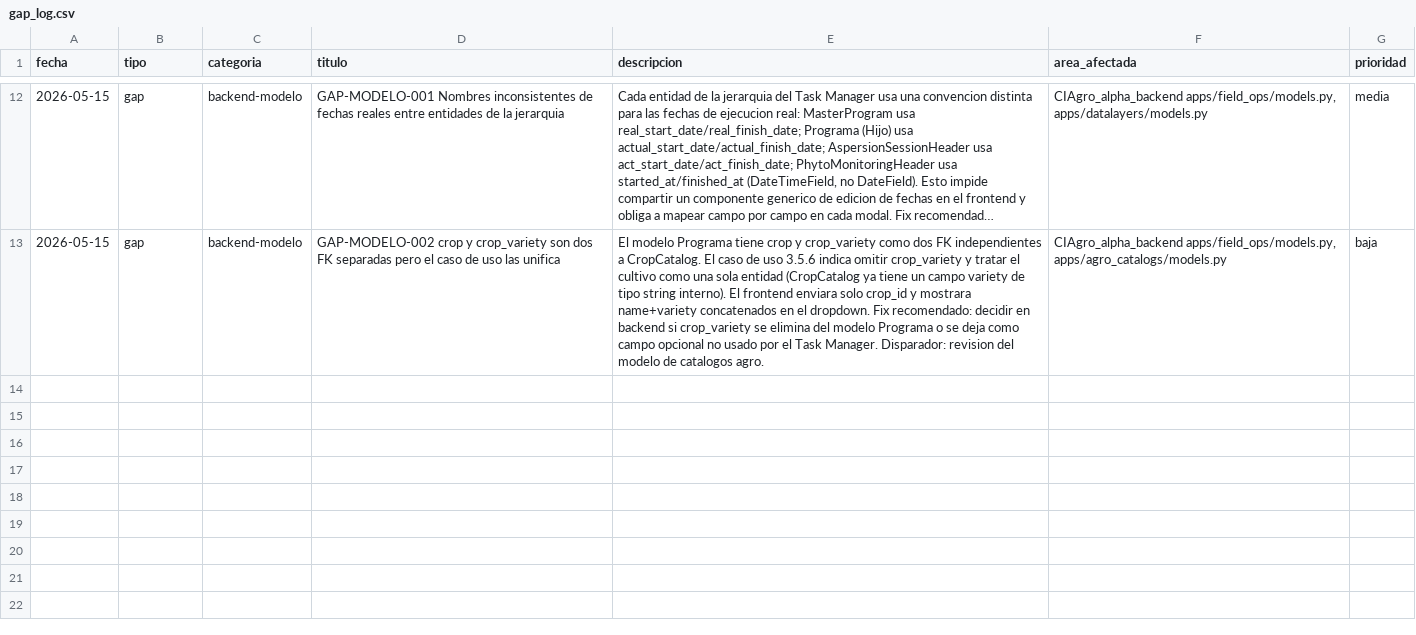
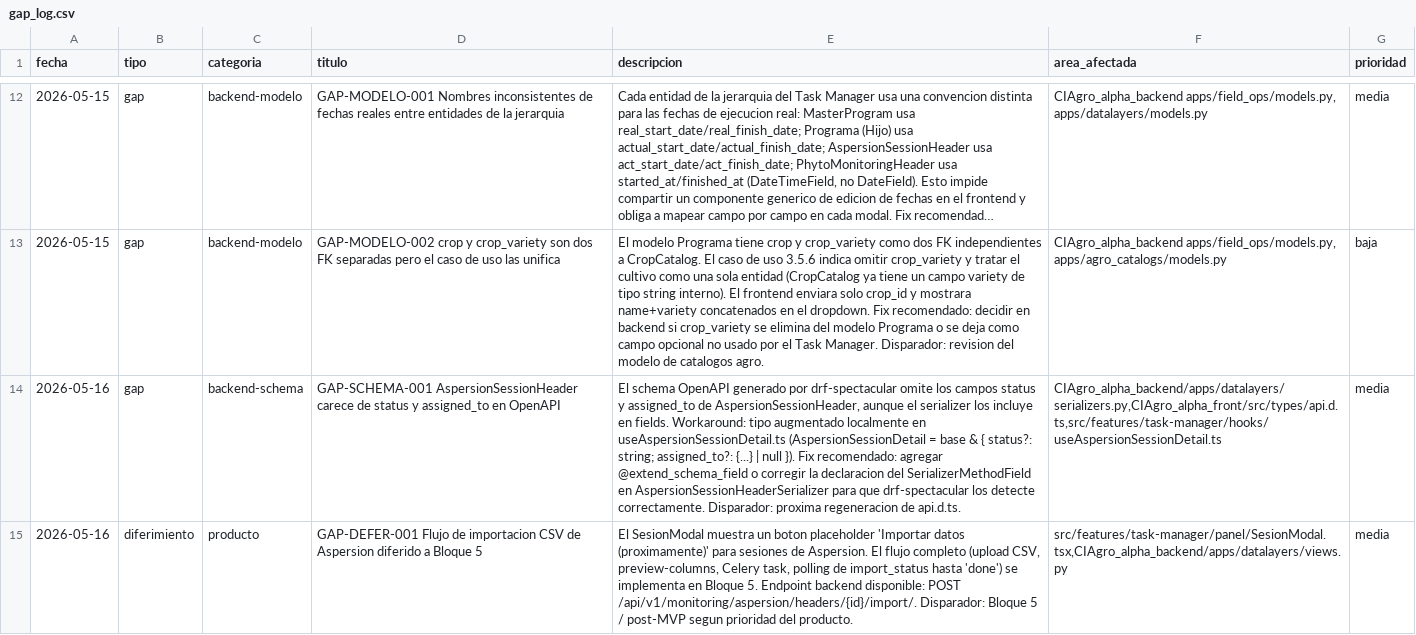
Before and after one commit to aeguzsando1987/ciagro-frontend, a CSV file: logs/gap_log.csv, drawn as a sheet; only a part is shown, gaps mark what is left out; long unchanged cells end in …; the diff names each change by its address in the sheet, - before the commit and + after, or states it on an @@ line.

```diff
--- a/logs/gap_log.csv
+++ b/logs/gap_log.csv
+row 14: 2026-05-16 | gap | backend-schema | GAP-SCHEMA-001 AspersionSessionHeader carece de status y assigned_to en OpenAPI | El schema OpenAPI generado por drf-spectacular omite los campos status y assigned_to de AspersionSessionHeader, aunque el serializer los incluye en fields. Workaround: tipo augmentado localmente en useAspersionSessionDetail.ts (AspersionSessionDetail = base & { status?: string; assigned_to?: {...} | null }). Fix recomendado: agregar @extend_schema_field o corregir la declaracion del SerializerMethodField en AspersionSessionHeaderSerializer para que drf-spectacular los detecte correctamente. Disparador: proxima regeneracion de api.d.ts. | CIAgro_alpha_backend/apps/datalayers/serializers.py,CIAgro_alpha_front/src/types/api.d.ts,src/features/task-manager/hooks/useAspersionSessionDetail.ts | media
+row 15: 2026-05-16 | diferimiento | producto | GAP-DEFER-001 Flujo de importacion CSV de Aspersion diferido a Bloque 5 | El SesionModal muestra un boton placeholder 'Importar datos (proximamente)' para sesiones de Aspersion. El flujo completo (upload CSV, preview-columns, Celery task, polling de import_status hasta 'done') se implementa en Bloque 5. Endpoint backend disponible: POST /api/v1/monitoring/aspersion/headers/{id}/import/. Disparador: Bloque 5 / post-MVP segun prioridad del producto. | src/features/task-manager/panel/SesionModal.tsx,CIAgro_alpha_backend/apps/datalayers/views.py | media
```
Also changed, not shown: logs/dev_log.csv, 10 other files.
